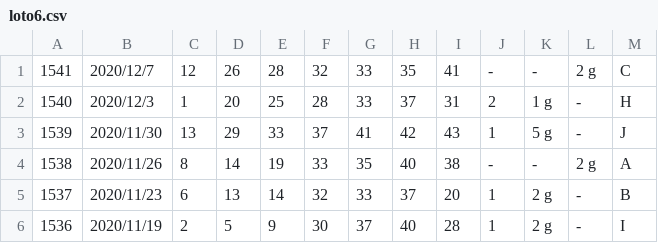
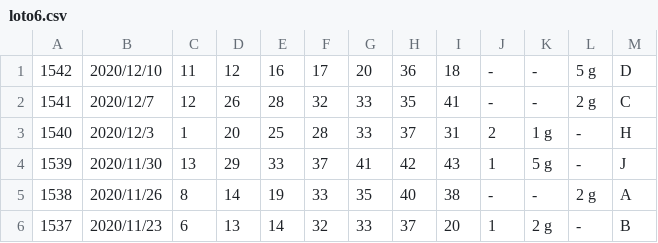
Before and after one commit to vpn62399/memo, a CSV file: loto6.csv, drawn as a sheet; only a part is shown; the shorter side is filled out with more unchanged rows; the diff names each change by its address in the sheet, - before the commit and + after, or states it on an @@ line.

```diff
--- a/loto6.csv
+++ b/loto6.csv
+row 1: 1542 | 2020/12/10 | 11 | 12 | 16 | 17 | 20 | 36 | 18 | - | - | 5 g | D
```
Also changed, not shown: loto6c.csv, 3 other files.
